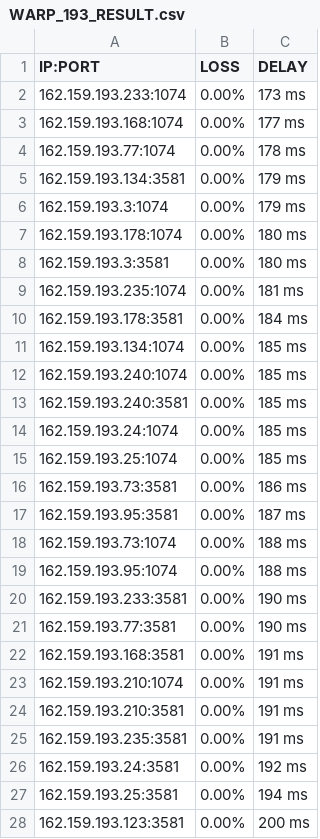
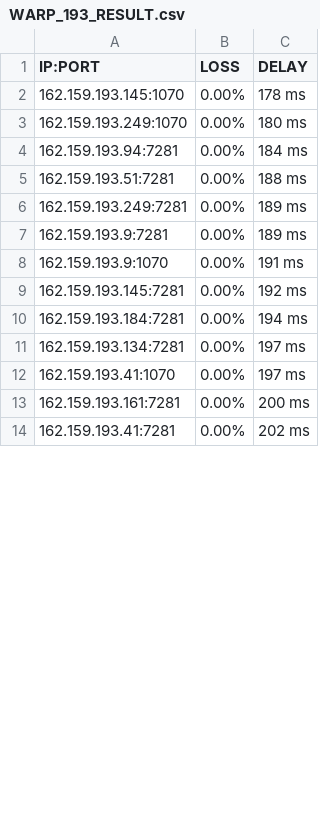
Before and after one commit to blesdmm/WARP2sub, a CSV file: WARP_193_RESULT.csv, drawn as a sheet; only a part is shown; the diff covers the shown part only.

```diff
--- a/WARP_193_RESULT.csv
+++ b/WARP_193_RESULT.csv
@@ -1,28 +1,14 @@
 IP:PORT, LOSS, DELAY
-162.159.193.233:1074,0.00%,173 ms
-162.159.193.168:1074,0.00%,177 ms
-162.159.193.77:1074,0.00%,178 ms
-162.159.193.134:3581,0.00%,179 ms
-162.159.193.3:1074,0.00%,179 ms
-162.159.193.178:1074,0.00%,180 ms
-162.159.193.3:3581,0.00%,180 ms
-162.159.193.235:1074,0.00%,181 ms
-162.159.193.178:3581,0.00%,184 ms
-162.159.193.134:1074,0.00%,185 ms
-162.159.193.240:1074,0.00%,185 ms
-162.159.193.240:3581,0.00%,185 ms
-162.159.193.24:1074,0.00%,185 ms
-162.159.193.25:1074,0.00%,185 ms
-162.159.193.73:3581,0.00%,186 ms
-162.159.193.95:3581,0.00%,187 ms
-162.159.193.73:1074,0.00%,188 ms
-162.159.193.95:1074,0.00%,188 ms
-162.159.193.233:3581,0.00%,190 ms
-162.159.193.77:3581,0.00%,190 ms
-162.159.193.168:3581,0.00%,191 ms
-162.159.193.210:1074,0.00%,191 ms
-162.159.193.210:3581,0.00%,191 ms
-162.159.193.235:3581,0.00%,191 ms
-162.159.193.24:3581,0.00%,192 ms
-162.159.193.25:3581,0.00%,194 ms
-162.159.193.123:3581,0.00%,200 ms
+162.159.193.145:1070,0.00%,178 ms
+162.159.193.249:1070,0.00%,180 ms
+162.159.193.94:7281,0.00%,184 ms
+162.159.193.51:7281,0.00%,188 ms
+162.159.193.249:7281,0.00%,189 ms
+162.159.193.9:7281,0.00%,189 ms
+162.159.193.9:1070,0.00%,191 ms
+162.159.193.145:7281,0.00%,192 ms
+162.159.193.184:7281,0.00%,194 ms
+162.159.193.134:7281,0.00%,197 ms
+162.159.193.41:1070,0.00%,197 ms
+162.159.193.161:7281,0.00%,200 ms
+162.159.193.41:7281,0.00%,202 ms
```
Also changed, not shown: 11 added rows and 10 edited cells elsewhere in this file, WARP_BEST_RESULT.csv, WARP_DIFF_RESULT.csv, 3 other files.
